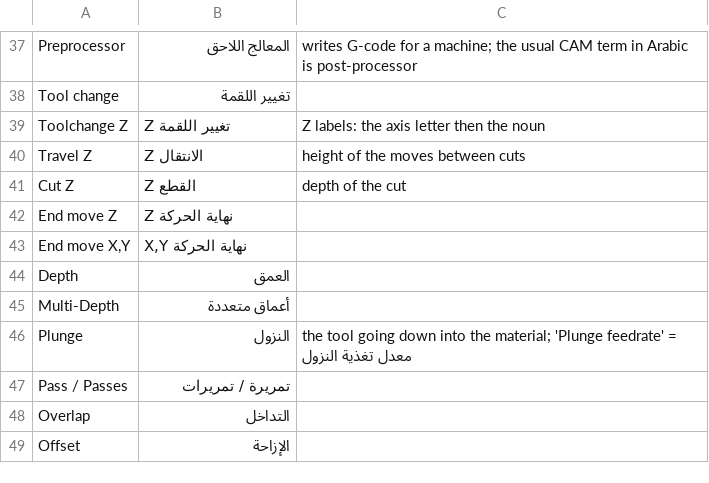
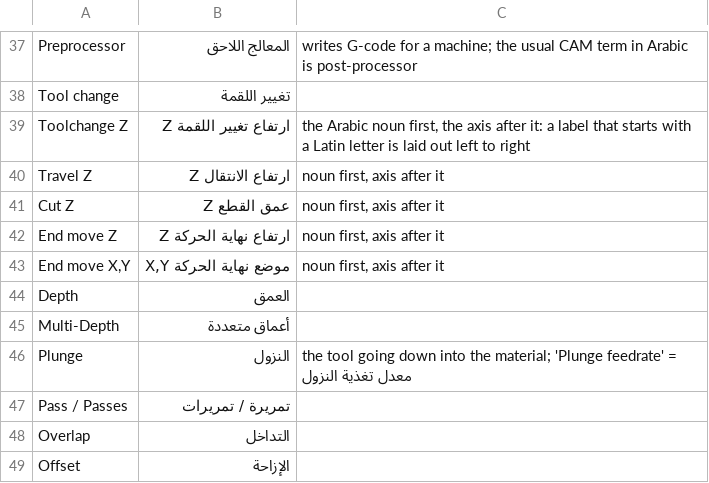
Before and after one commit to MariusAdrian88/FlatCAM_Evo, a CSV file: docs/translation_review/ar_glossary.csv, drawn as a sheet; only a part is shown, gaps mark what is left out.

```diff
--- a/docs/translation_review/ar_glossary.csv
+++ b/docs/translation_review/ar_glossary.csv
@@ -38,7 +38,7 @@ Preprocessor,المعالج اللاحق,writes G-code for a machine; the usual
 Tool change,تغيير اللقمة,
-Toolchange Z,Z تغيير اللقمة,Z labels: the axis letter then the noun
-Travel Z,Z الانتقال,height of the moves between cuts
-Cut Z,Z القطع,depth of the cut
-End move Z,Z نهاية الحركة,
-"End move X,Y","X,Y نهاية الحركة",
+Toolchange Z,ارتفاع تغيير اللقمة Z,"the Arabic noun first, the axis after it: a label that starts with a Latin letter is laid out left to right"
+Travel Z,ارتفاع الانتقال Z,"noun first, axis after it"
+Cut Z,عمق القطع Z,"noun first, axis after it"
+End move Z,ارتفاع نهاية الحركة Z,"noun first, axis after it"
+"End move X,Y","موضع نهاية الحركة X,Y","noun first, axis after it"
 Depth,العمق,
```
Also changed, not shown: 6 other files.
